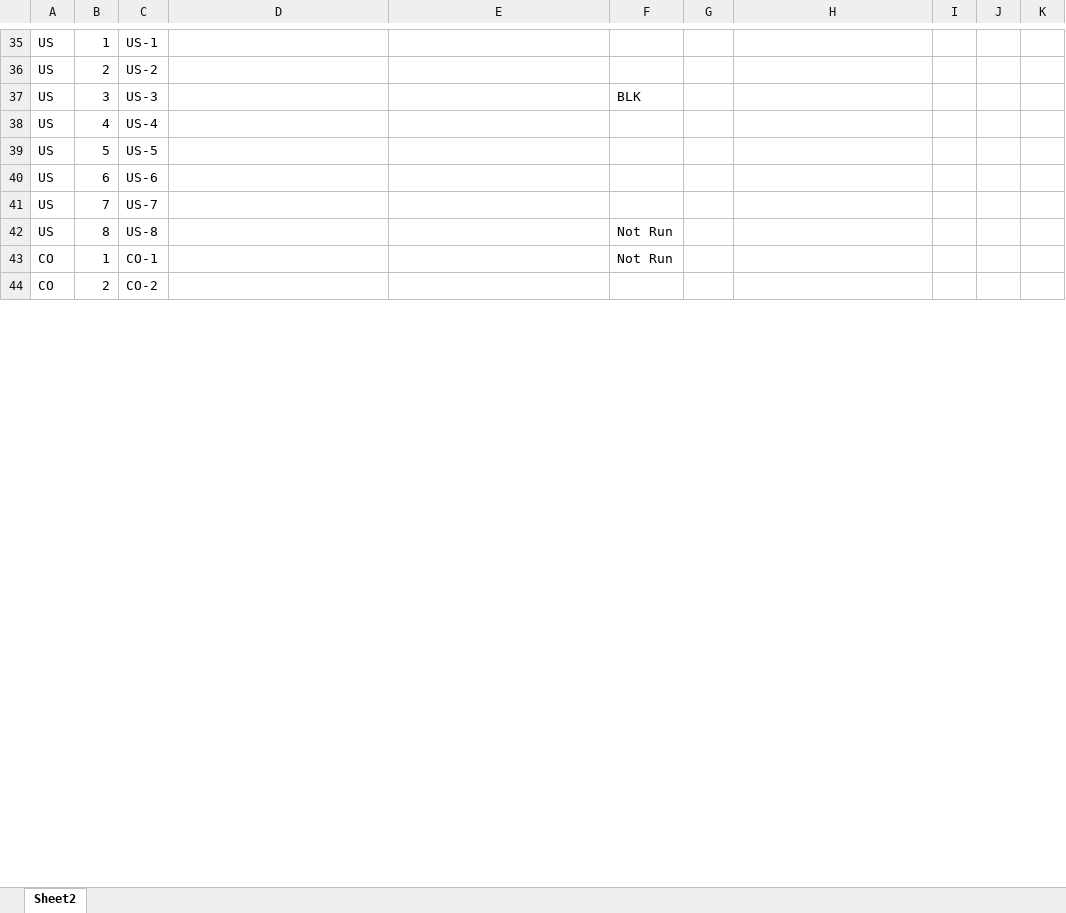
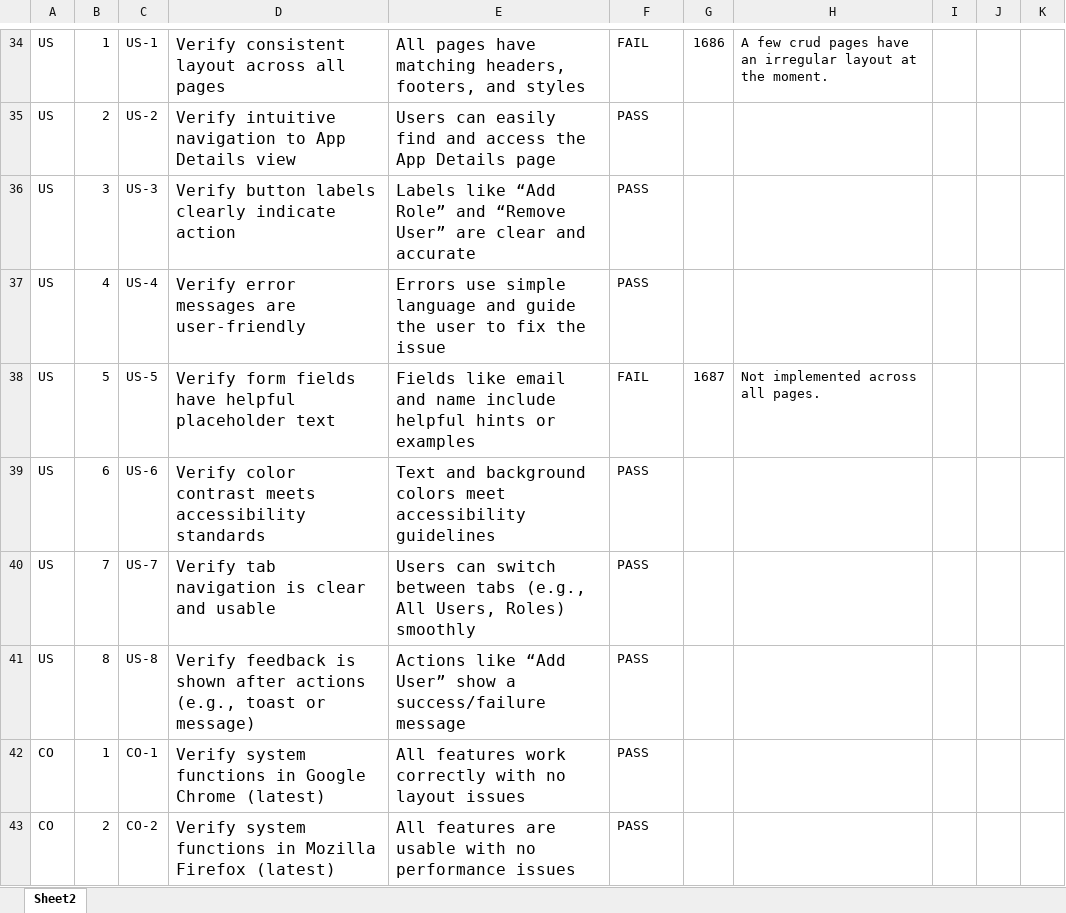
Before and after one commit to SebastianBurke/W2025, an Excel workbook: Dev Project II/Assignments/A03/scanalesburke_HIAAA_Test_Results.xlsm, sheet Sheet2, drawn as a sheet; only a part is shown, gaps mark what is left out; values as stored, in another font and other column widths than the file's, no borders; conditional formats not drawn; addresses are those after the commit; the diff covers the shown part only; the diff names each change by its address in the sheet, - before the commit and + after, or states it on an @@ line.

```diff
--- a/Dev Project II/Assignments/A03/scanalesburke_HIAAA_Test_Results.xlsm (sheet Sheet2)
+++ b/Dev Project II/Assignments/A03/scanalesburke_HIAAA_Test_Results.xlsm (sheet Sheet2)
-D34: (empty)
+D34: Verify consistent layout across all pages
-E34: (empty)
+E34: All pages have matching headers, footers, and styles
-F34: (empty)
+F34: FAIL
-G34: (empty)
+G34: 1686
-H34: (empty)
+H34: A few crud pages have an irregular layout at the moment.
-D35: (empty)
+D35: Verify intuitive navigation to App Details view
-E35: (empty)
+E35: Users can easily find and access the App Details page
-F35: (empty)
+F35: PASS
-D36: (empty)
+D36: Verify button labels clearly indicate action
-E36: (empty)
+E36: Labels like “Add Role” and “Remove User” are clear and accurate
-F36: BLK
+F36: PASS
-D37: (empty)
+D37: Verify error messages are user-friendly
-E37: (empty)
+E37: Errors use simple language and guide the user to fix the issue
-F37: (empty)
+F37: PASS
-D38: (empty)
+D38: Verify form fields have helpful placeholder text
-E38: (empty)
+E38: Fields like email and name include helpful hints or examples
-F38: (empty)
+F38: FAIL
-G38: (empty)
+G38: 1687
-H38: (empty)
+H38: Not implemented across all pages.
-D39: (empty)
+D39: Verify color contrast meets accessibility standards
-E39: (empty)
+E39: Text and background colors meet accessibility guidelines
-F39:F40: (empty)
+F39:F40: PASS
-D40: (empty)
+D40: Verify tab navigation is clear and usable
-E40: (empty)
+E40: Users can switch between tabs (e.g., All Users, Roles) smoothly
-D41: (empty)
+D41: Verify feedback is shown after actions (e.g., toast or message)
-E41: (empty)
+E41: Actions like “Add User” show a success/failure message
-F41:F42: Not Run
+F41:F42: PASS
-D42: (empty)
+D42: Verify system functions in Google Chrome (latest)
-E42: (empty)
+E42: All features work correctly with no layout issues
-D43: (empty)
+D43: Verify system functions in Mozilla Firefox (latest)
-E43: (empty)
+E43: All features are usable with no performance issues
-F43: (empty)
+F43: PASS
```
Also changed, not shown: 3 removed rows, 134 edited cells and cell formats elsewhere in this sheet, formulas that keep their value, 1 other file.
